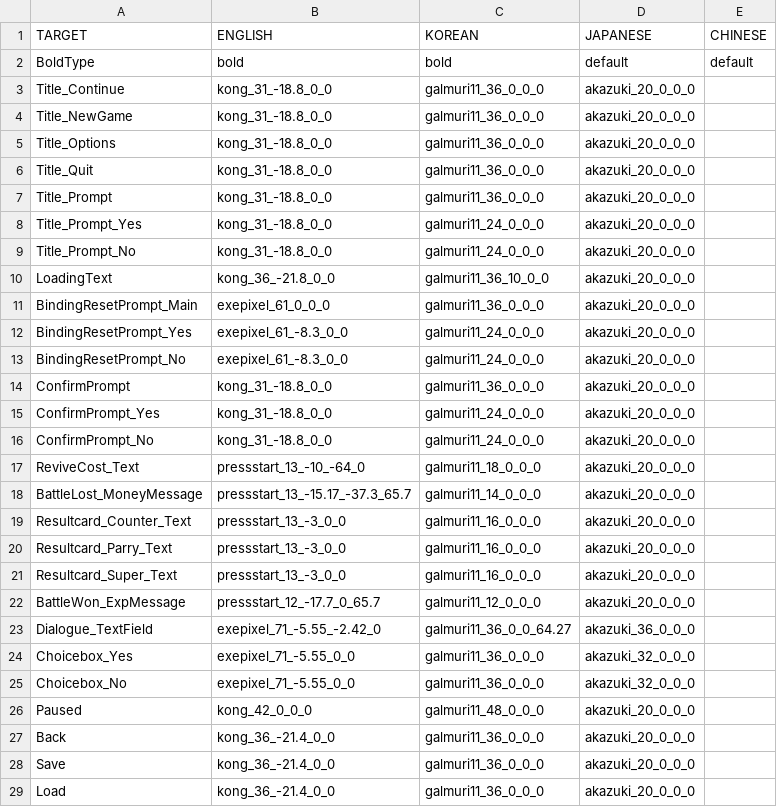
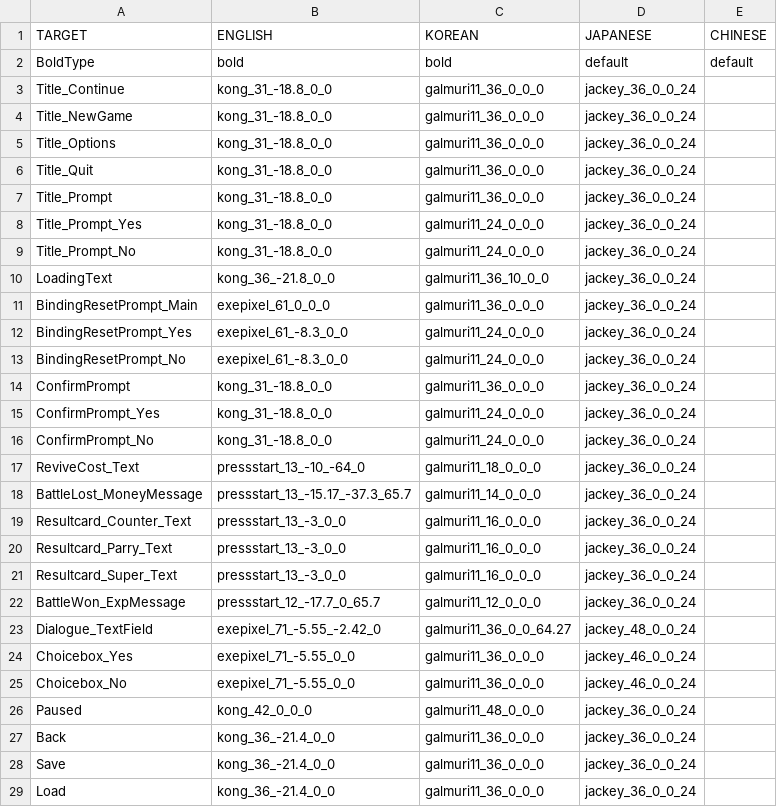
Before and after one commit to skytower144/Tomato-Punch, a CSV file: Assets/Resources/TranslationTable/Font_Table.csv, drawn as a sheet; only a part is shown; the diff covers the shown part only.

```diff
--- a/Assets/Resources/TranslationTable/Font_Table.csv
+++ b/Assets/Resources/TranslationTable/Font_Table.csv
@@ -2,28 +2,28 @@
 BoldType,bold,bold,default,default
-Title_Continue,kong_31_-18.8_0_0,galmuri11_36_0_0_0,akazuki_20_0_0_0,
-Title_NewGame,kong_31_-18.8_0_0,galmuri11_36_0_0_0,akazuki_20_0_0_0,
-Title_Options,kong_31_-18.8_0_0,galmuri11_36_0_0_0,akazuki_20_0_0_0,
-Title_Quit,kong_31_-18.8_0_0,galmuri11_36_0_0_0,akazuki_20_0_0_0,
-Title_Prompt,kong_31_-18.8_0_0,galmuri11_36_0_0_0,akazuki_20_0_0_0,
-Title_Prompt_Yes,kong_31_-18.8_0_0,galmuri11_24_0_0_0,akazuki_20_0_0_0,
-Title_Prompt_No,kong_31_-18.8_0_0,galmuri11_24_0_0_0,akazuki_20_0_0_0,
-LoadingText,kong_36_-21.8_0_0,galmuri11_36_10_0_0,akazuki_20_0_0_0,
-BindingResetPrompt_Main,exepixel_61_0_0_0,galmuri11_36_0_0_0,akazuki_20_0_0_0,
-BindingResetPrompt_Yes,exepixel_61_-8.3_0_0,galmuri11_24_0_0_0,akazuki_20_0_0_0,
-BindingResetPrompt_No,exepixel_61_-8.3_0_0,galmuri11_24_0_0_0,akazuki_20_0_0_0,
-ConfirmPrompt,kong_31_-18.8_0_0,galmuri11_36_0_0_0,akazuki_20_0_0_0,
-ConfirmPrompt_Yes,kong_31_-18.8_0_0,galmuri11_24_0_0_0,akazuki_20_0_0_0,
-ConfirmPrompt_No,kong_31_-18.8_0_0,galmuri11_24_0_0_0,akazuki_20_0_0_0,
-ReviveCost_Text,pressstart_13_-10_-64_0,galmuri11_18_0_0_0,akazuki_20_0_0_0,
-BattleLost_MoneyMessage,pressstart_13_-15.17_-37.3_65.7,galmuri11_14_0_0_0,akazuki_20_0_0_0,
-Resultcard_Counter_Text,pressstart_13_-3_0_0,galmuri11_16_0_0_0,akazuki_20_0_0_0,
-Resultcard_Parry_Text,pressstart_13_-3_0_0,galmuri11_16_0_0_0,akazuki_20_0_0_0,
-Resultcard_Super_Text,pressstart_13_-3_0_0,galmuri11_16_0_0_0,akazuki_20_0_0_0,
-BattleWon_ExpMessage,pressstart_12_-17.7_0_65.7,galmuri11_12_0_0_0,akazuki_20_0_0_0,
-Dialogue_TextField,exepixel_71_-5.55_-2.42_0,galmuri11_36_0_0_64.27,akazuki_36_0_0_0,
-Choicebox_Yes,exepixel_71_-5.55_0_0,galmuri11_36_0_0_0,akazuki_32_0_0_0,
-Choicebox_No,exepixel_71_-5.55_0_0,galmuri11_36_0_0_0,akazuki_32_0_0_0,
-Paused,kong_42_0_0_0,galmuri11_48_0_0_0,akazuki_20_0_0_0,
-Back,kong_36_-21.4_0_0,galmuri11_36_0_0_0,akazuki_20_0_0_0,
-Save,kong_36_-21.4_0_0,galmuri11_36_0_0_0,akazuki_20_0_0_0,
-Load,kong_36_-21.4_0_0,galmuri11_36_0_0_0,akazuki_20_0_0_0,
+Title_Continue,kong_31_-18.8_0_0,galmuri11_36_0_0_0,jackey_36_0_0_24,
+Title_NewGame,kong_31_-18.8_0_0,galmuri11_36_0_0_0,jackey_36_0_0_24,
+Title_Options,kong_31_-18.8_0_0,galmuri11_36_0_0_0,jackey_36_0_0_24,
+Title_Quit,kong_31_-18.8_0_0,galmuri11_36_0_0_0,jackey_36_0_0_24,
+Title_Prompt,kong_31_-18.8_0_0,galmuri11_36_0_0_0,jackey_36_0_0_24,
+Title_Prompt_Yes,kong_31_-18.8_0_0,galmuri11_24_0_0_0,jackey_36_0_0_24,
+Title_Prompt_No,kong_31_-18.8_0_0,galmuri11_24_0_0_0,jackey_36_0_0_24,
+LoadingText,kong_36_-21.8_0_0,galmuri11_36_10_0_0,jackey_36_0_0_24,
+BindingResetPrompt_Main,exepixel_61_0_0_0,galmuri11_36_0_0_0,jackey_36_0_0_24,
+BindingResetPrompt_Yes,exepixel_61_-8.3_0_0,galmuri11_24_0_0_0,jackey_36_0_0_24,
+BindingResetPrompt_No,exepixel_61_-8.3_0_0,galmuri11_24_0_0_0,jackey_36_0_0_24,
+ConfirmPrompt,kong_31_-18.8_0_0,galmuri11_36_0_0_0,jackey_36_0_0_24,
+ConfirmPrompt_Yes,kong_31_-18.8_0_0,galmuri11_24_0_0_0,jackey_36_0_0_24,
+ConfirmPrompt_No,kong_31_-18.8_0_0,galmuri11_24_0_0_0,jackey_36_0_0_24,
+ReviveCost_Text,pressstart_13_-10_-64_0,galmuri11_18_0_0_0,jackey_36_0_0_24,
+BattleLost_MoneyMessage,pressstart_13_-15.17_-37.3_65.7,galmuri11_14_0_0_0,jackey_36_0_0_24,
+Resultcard_Counter_Text,pressstart_13_-3_0_0,galmuri11_16_0_0_0,jackey_36_0_0_24,
+Resultcard_Parry_Text,pressstart_13_-3_0_0,galmuri11_16_0_0_0,jackey_36_0_0_24,
+Resultcard_Super_Text,pressstart_13_-3_0_0,galmuri11_16_0_0_0,jackey_36_0_0_24,
+BattleWon_ExpMessage,pressstart_12_-17.7_0_65.7,galmuri11_12_0_0_0,jackey_36_0_0_24,
+Dialogue_TextField,exepixel_71_-5.55_-2.42_0,galmuri11_36_0_0_64.27,jackey_48_0_0_24,
+Choicebox_Yes,exepixel_71_-5.55_0_0,galmuri11_36_0_0_0,jackey_46_0_0_24,
+Choicebox_No,exepixel_71_-5.55_0_0,galmuri11_36_0_0_0,jackey_46_0_0_24,
+Paused,kong_42_0_0_0,galmuri11_48_0_0_0,jackey_36_0_0_24,
+Back,kong_36_-21.4_0_0,galmuri11_36_0_0_0,jackey_36_0_0_24,
+Save,kong_36_-21.4_0_0,galmuri11_36_0_0_0,jackey_36_0_0_24,
+Load,kong_36_-21.4_0_0,galmuri11_36_0_0_0,jackey_36_0_0_24,
```
Also changed, not shown: 51 edited cells elsewhere in this file, Assets/Resources/TranslationTable/Dialogue_Table.csv, 7 other files.
